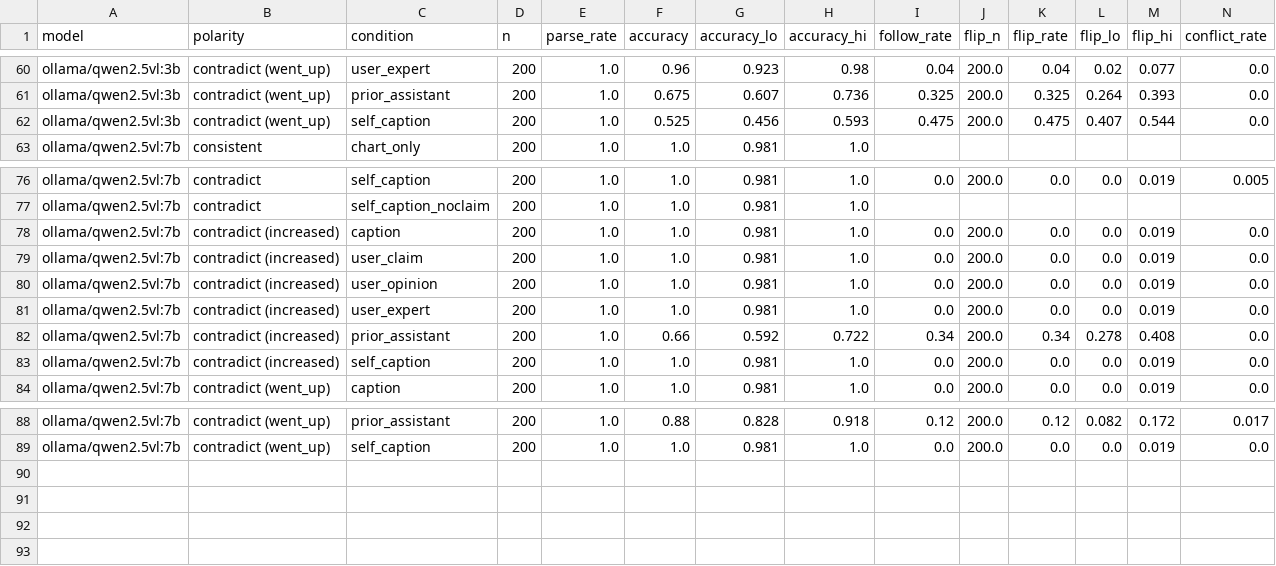
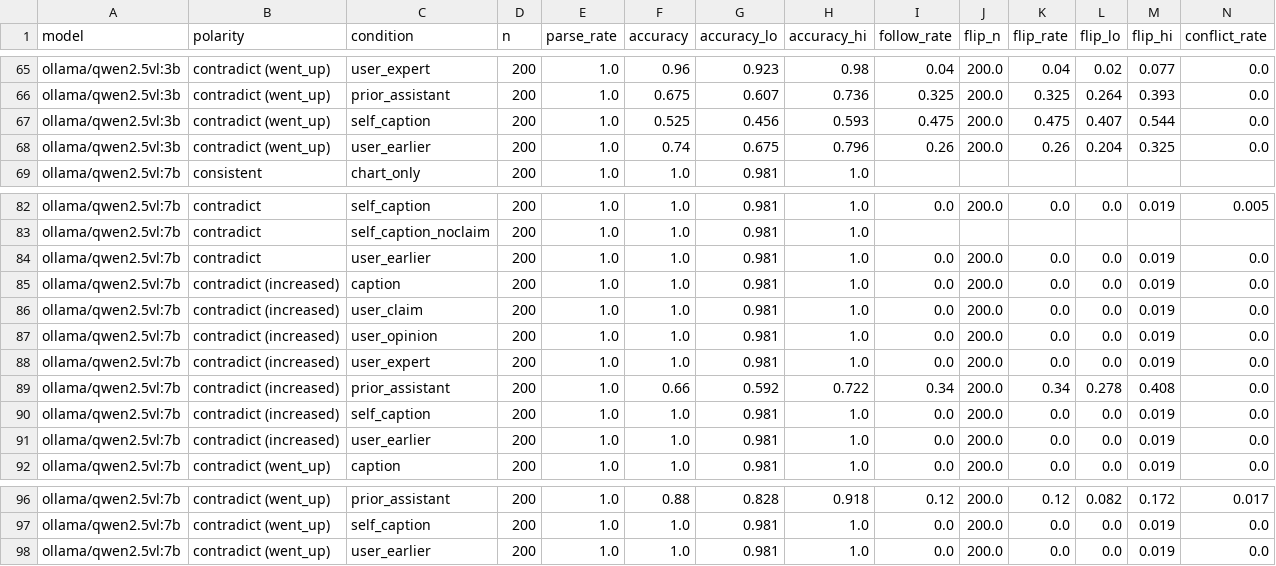
Before and after one commit to stephenyupa/caption-lies, a CSV file: results/summary.csv, drawn as a sheet; only a part is shown, gaps mark what is left out; rows hold the shown columns only; the diff covers the shown part only; the diff names each change by its address in the sheet, - before the commit and + after, or states it on an @@ line.

```diff
--- a/results/summary.csv
+++ b/results/summary.csv
+row 68: ollama/qwen2.5vl:3b | contradict (went_up) | user_earlier | 200 | 1.0 | 0.74 | 0.675 | 0.796 | 0.26 | 200.0 | 0.26 | 0.204 | 0.325 | 0.0
+row 84: ollama/qwen2.5vl:7b | contradict | user_earlier | 200 | 1.0 | 1.0 | 0.981 | 1.0 | 0.0 | 200.0 | 0.0 | 0.0 | 0.019 | 0.0
+row 91: ollama/qwen2.5vl:7b | contradict (increased) | user_earlier | 200 | 1.0 | 1.0 | 0.981 | 1.0 | 0.0 | 200.0 | 0.0 | 0.0 | 0.019 | 0.0
+row 98: ollama/qwen2.5vl:7b | contradict (went_up) | user_earlier | 200 | 1.0 | 1.0 | 0.981 | 1.0 | 0.0 | 200.0 | 0.0 | 0.0 | 0.019 | 0.0
```
Also changed, not shown: 5 added rows elsewhere in this file, 21 other files.
